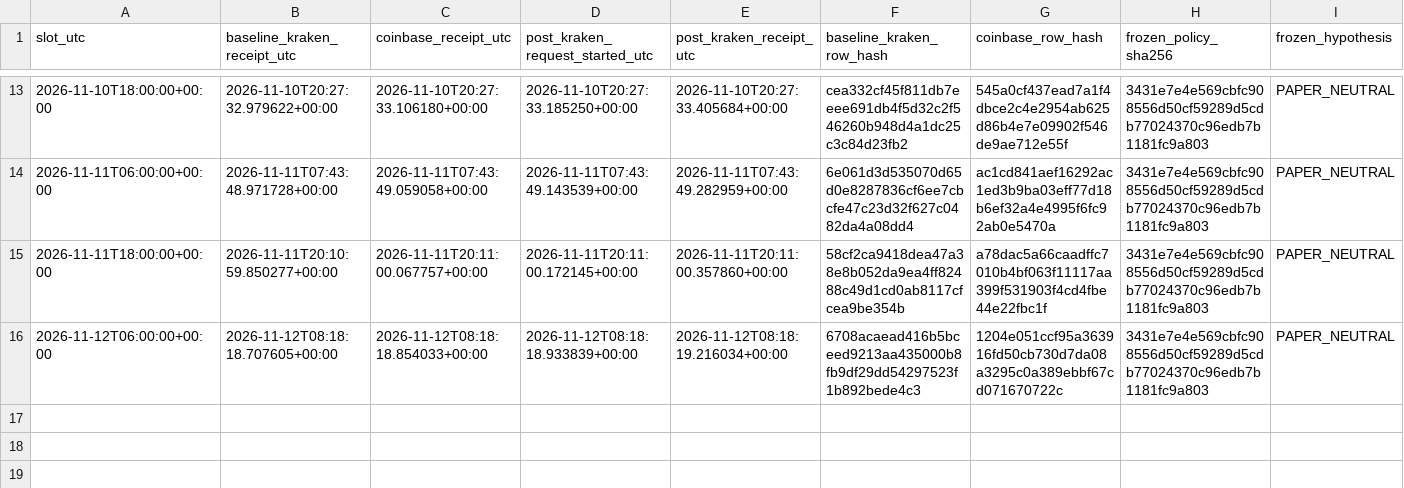
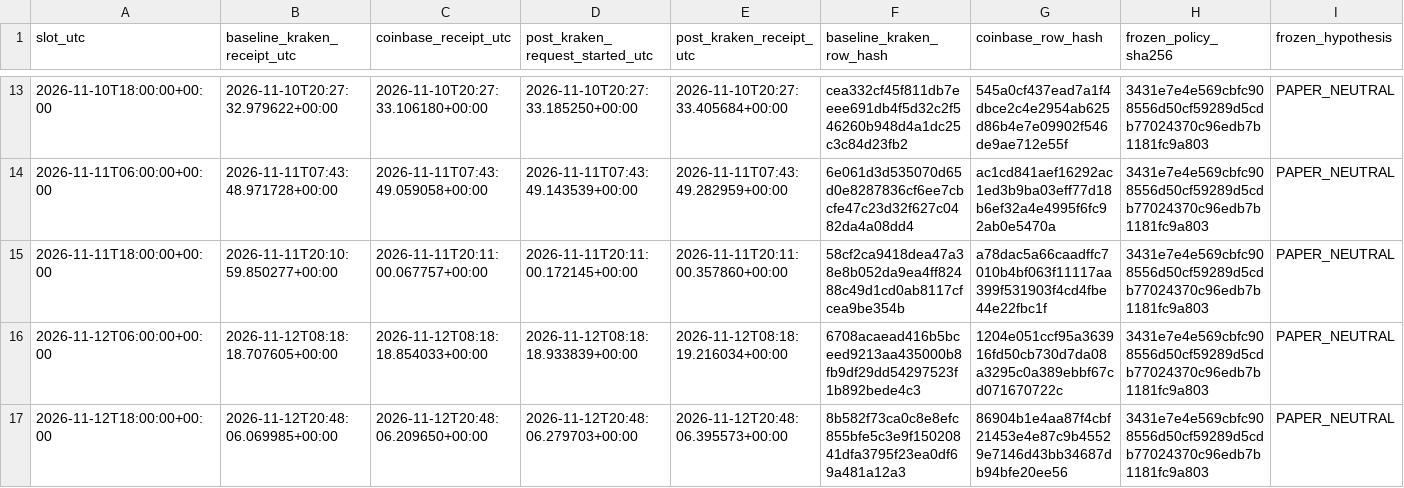
Before and after one commit to aussiekarl-gif/BTC_Composite, a CSV file: data/research_forward_validation/kraken_post_signal_quotes_forward.csv, drawn as a sheet; only a part is shown, gaps mark what is left out; rows hold the shown columns only; the diff names each change by its address in the sheet, - before the commit and + after, or states it on an @@ line.

```diff
--- a/data/research_forward_validation/kraken_post_signal_quotes_forward.csv
+++ b/data/research_forward_validation/kraken_post_signal_quotes_forward.csv
+row 17: 2026-11-12T18:00:00+00:00 | 2026-11-12T20:48:06.069985+00:00 | 2026-11-12T20:48:06.209650+00:00 | 2026-11-12T20:48:06.279703+00:00 | 2026-11-12T20:48:06.395573+00:00 | 8b582f73ca0c8e8efc855bfe5c3e9f15020841dfa3795f23ea0df69a481a12a3 | 86904b1e4aa87f4cbf21453e4e87c9b45529e7146d43bb34687db94bfe20ee56 | 3431e7e4e569cbfc908556d50cf59289d5cdb77024370c96edb7b1181fc9a803 | PAPER_NEUTRAL
```
Also changed, not shown: data/research_forward_validation/coinbase_trade_samples_forward.csv, data/research_forward_validation/kraken_spot_depth_forward.csv.
